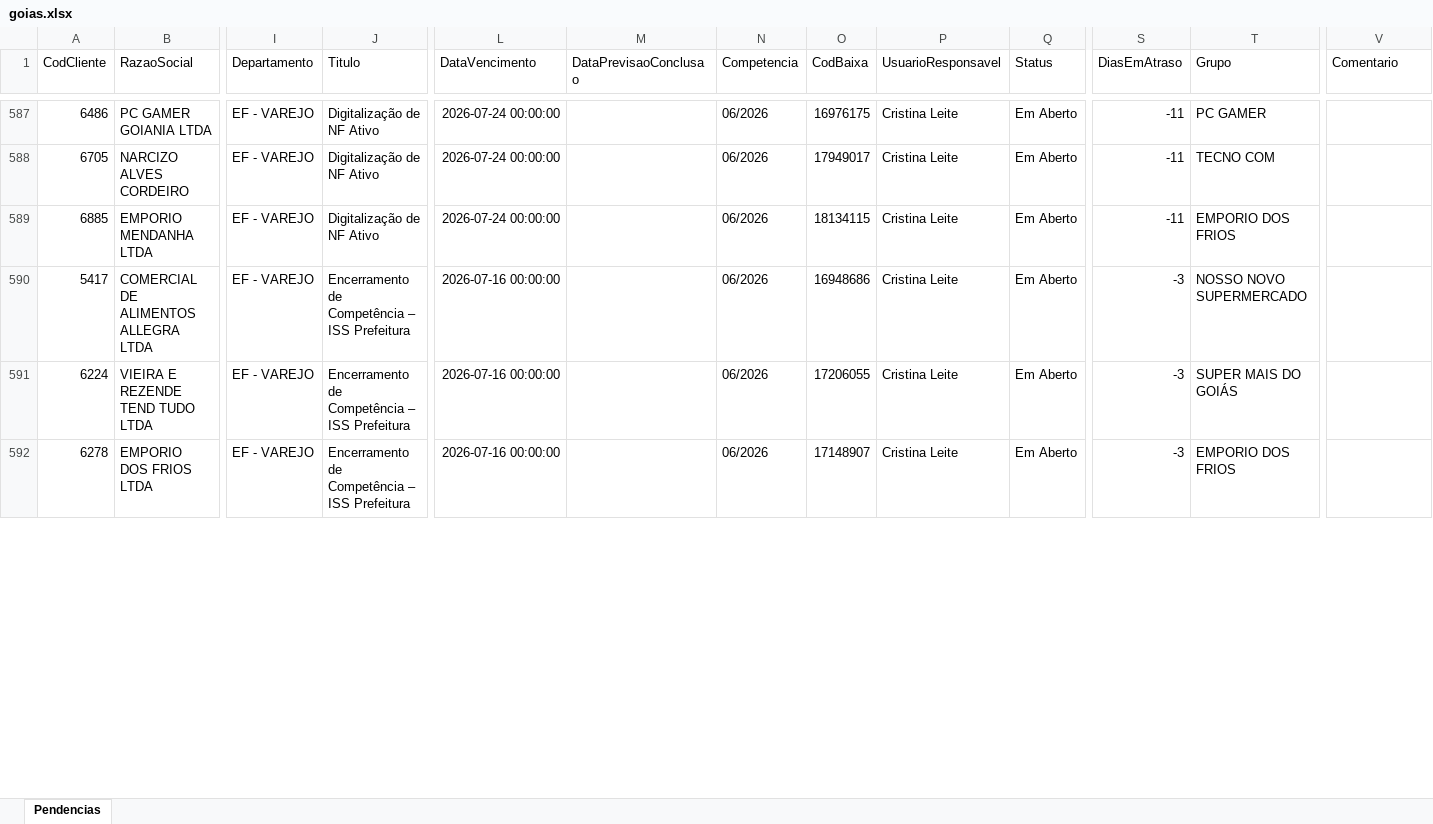
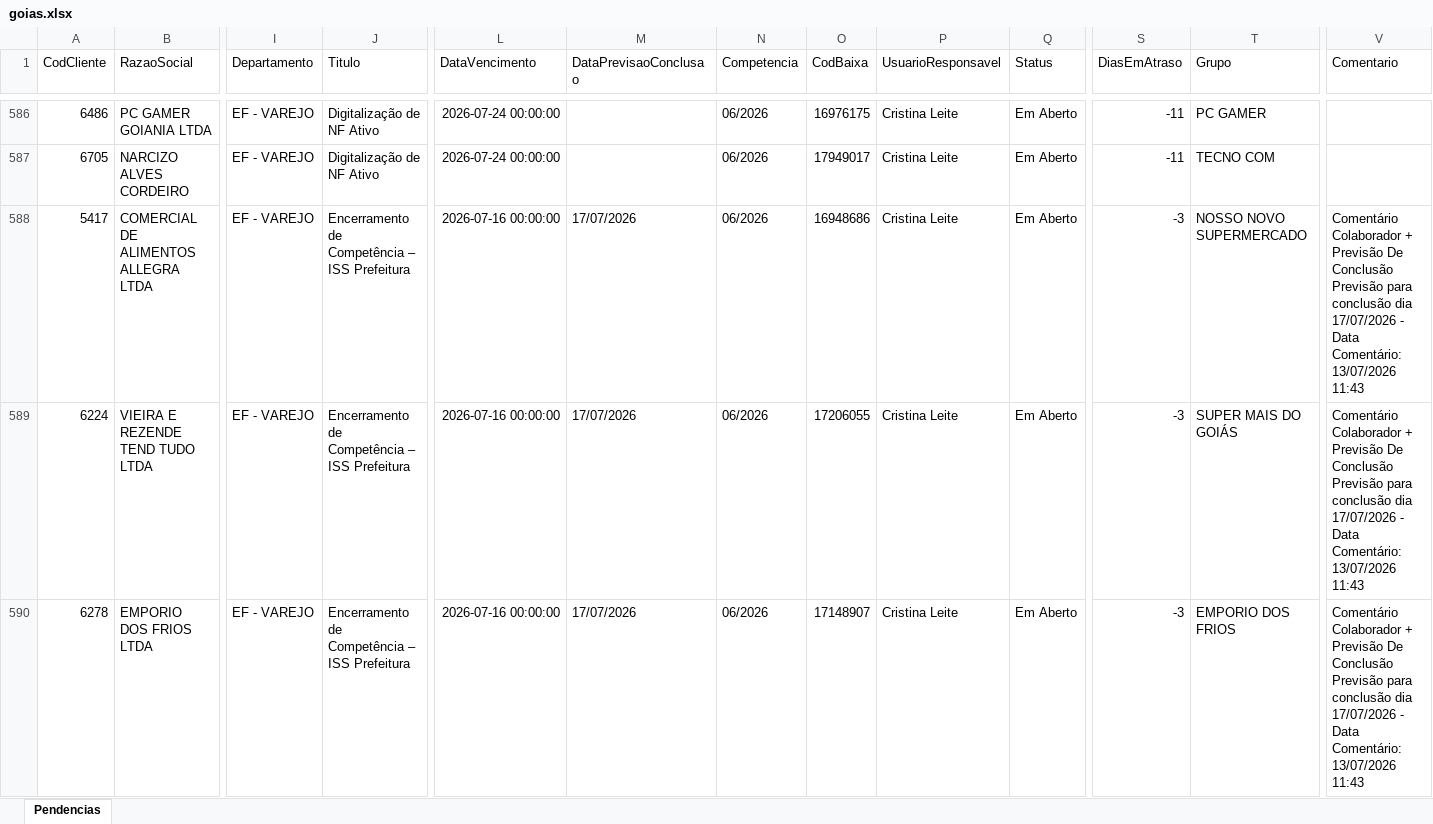
Before and after one commit to willianemanoel/Portal-das-tarefas-teste-, an Excel workbook: dados/base/goias.xlsx, sheet Pendencias, drawn as a sheet; only a part is shown, gaps mark what is left out; values as stored, in another font and other column widths than the file's, no borders; removed rows and columns are numbered as before the commit, all else as after; rows hold the shown columns only; the diff covers the shown part only; the diff names each change by its address in the sheet, - before the commit and + after, or states it on an @@ line.

```diff
--- a/dados/base/goias.xlsx (sheet Pendencias)
+++ b/dados/base/goias.xlsx (sheet Pendencias)
-row 589: 6885 | EMPORIO MENDANHA LTDA | EF - VAREJO | Digitalização de NF Ativo | 2026-07-24 00:00:00 |  | 06/2026 | 18134115 | Cristina Leite | Em Aberto | -11 | EMPORIO DOS FRIOS
-M588:M590 (DataPrevisaoConclusao): (empty)
+M588:M590 (DataPrevisaoConclusao): 17/07/2026
-V588:V590 (Comentario): (empty)
+V588:V590 (Comentario): Comentário Colaborador + Previsão De Conclusão Previsão para conclusão dia 17/07/2026 - Data Comentário: 13/07/2026 11:43
```
Also changed, not shown: 5 added rows, 4 removed rows and 36 edited cells elsewhere in this sheet, dados/base/santos.xlsx, 3 other files.
